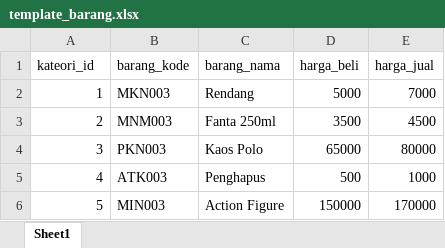
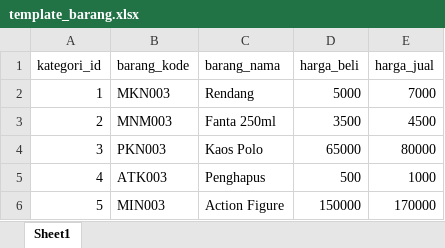
Before and after one commit to AlKhrisW/PWL_2025, an Excel workbook: Minggu8/PWL_POS/public/template_barang.xlsx, sheet Sheet1, drawn as a sheet; values as stored, in another font and other column widths than the file's, no borders; the diff names each change by its address in the sheet, - before the commit and + after, or states it on an @@ line.

```diff
--- a/Minggu8/PWL_POS/public/template_barang.xlsx (sheet Sheet1)
+++ b/Minggu8/PWL_POS/public/template_barang.xlsx (sheet Sheet1)
-A1: kateori_id
+A1: kategori_id
```
Also changed, not shown: 19 other files.
